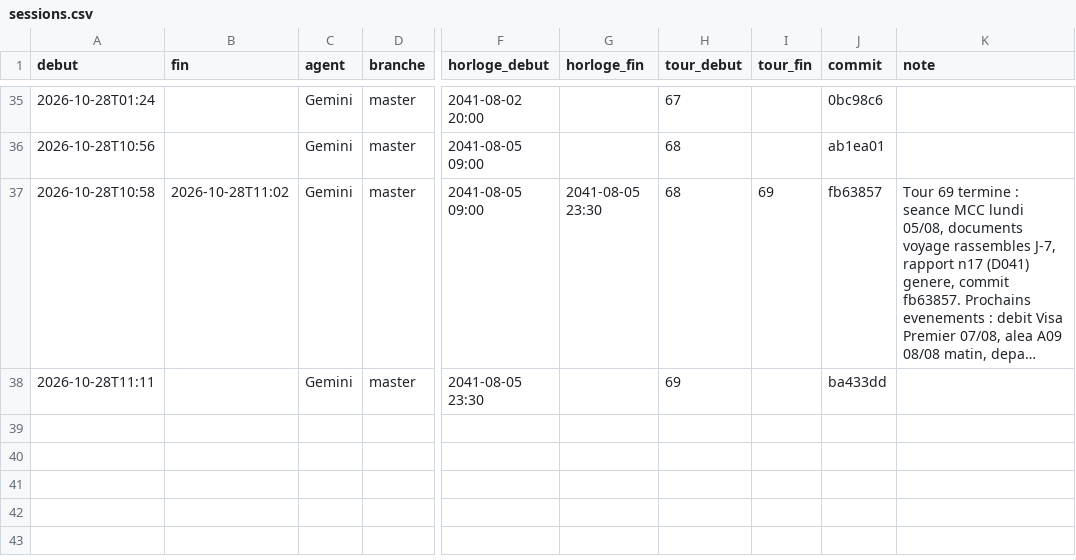
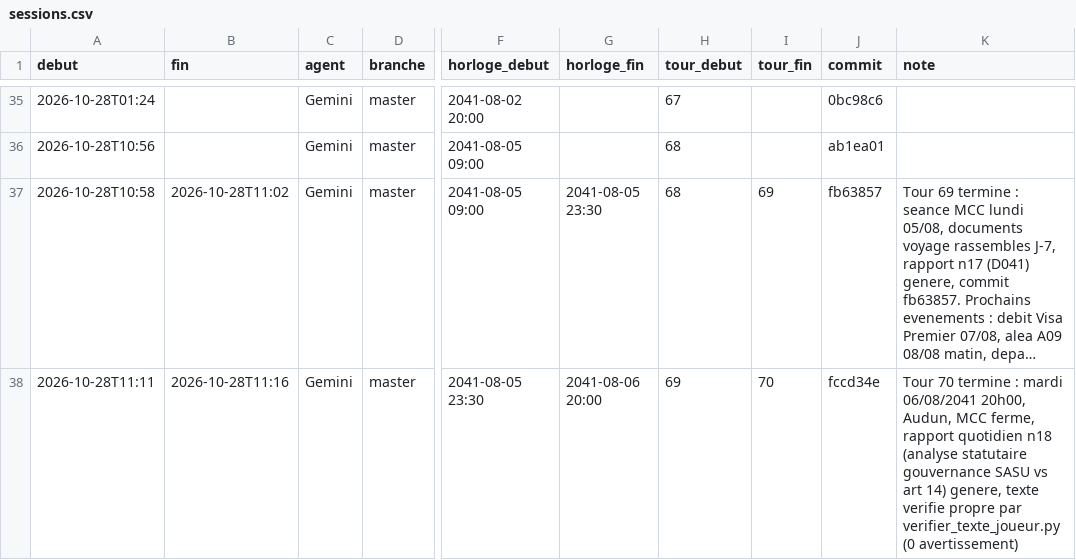
Before and after one commit to ossimiossimiwilliam10-cyber/simulation-william, a CSV file: memoire/sessions.csv, drawn as a sheet; only a part is shown, gaps mark what is left out; long unchanged cells end in …; the diff names each change by its address in the sheet, - before the commit and + after, or states it on an @@ line.

Commit message:
fccd34e

```diff
--- a/memoire/sessions.csv
+++ b/memoire/sessions.csv
-B38 (fin): (empty)
+B38 (fin): 2026-10-28T11:16
-G38 (horloge_fin): (empty)
+G38 (horloge_fin): 2041-08-06 20:00
-I38 (tour_fin): (empty)
+I38 (tour_fin): 70
-J38 (commit): ba433dd
+J38 (commit): fccd34e
-K38 (note): (empty)
+K38 (note): Tour 70 termine : mardi 06/08/2041 20h00, Audun, MCC ferme, rapport quotidien n18 (analyse statutaire gouvernance SASU vs art 14) genere, texte verifie propre par verifier_texte_joueur.py (0 avertissement)
```
Also changed, not shown: 2 other files.
